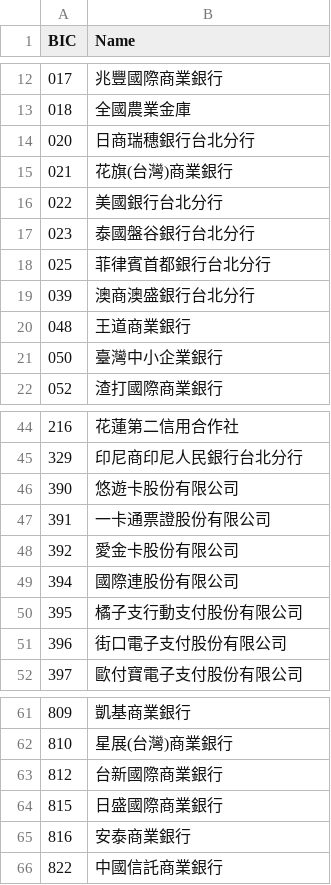
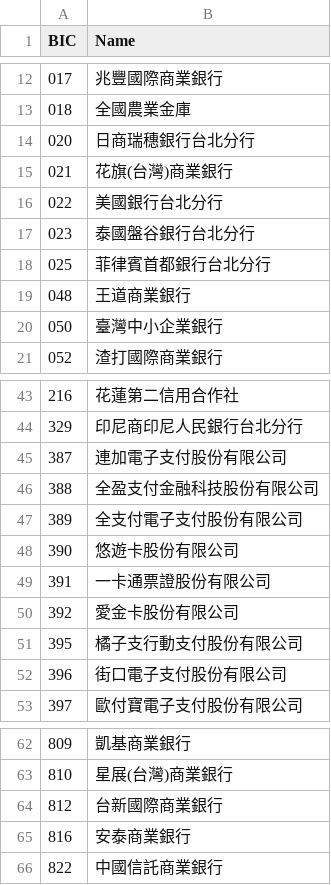
Before and after one commit to s950449/TWPayQRCodeGenerator, a CSV file: data/BIC.csv, drawn as a sheet; only a part is shown, gaps mark what is left out.

```diff
--- a/data/BIC.csv
+++ b/data/BIC.csv
@@ -18,3 +18,2 @@ BIC,Name
 025,菲律賓首都銀行台北分行
-039,澳商澳盛銀行台北分行
 048,王道商業銀行
@@ -45,2 +44,5 @@ BIC,Name
 329,印尼商印尼人民銀行台北分行
+387,連加電子支付股份有限公司
+388,全盈支付金融科技股份有限公司
+389,全支付電子支付股份有限公司
 390,悠遊卡股份有限公司
@@ -48,3 +50,2 @@ BIC,Name
 392,愛金卡股份有限公司
-394,國際連股份有限公司
 395,橘子支行動支付股份有限公司
@@ -63,3 +64,2 @@ BIC,Name
 812,台新國際商業銀行
-815,日盛國際商業銀行
 816,安泰商業銀行
```
Also changed, not shown: 1 other file.
